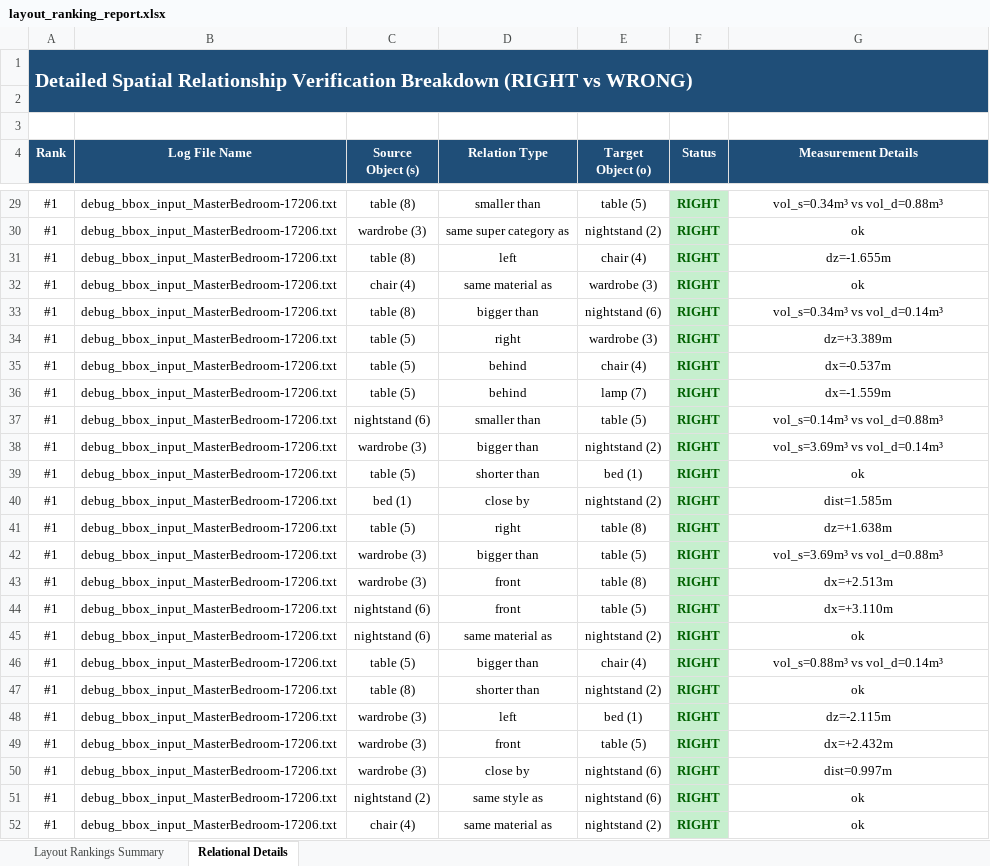
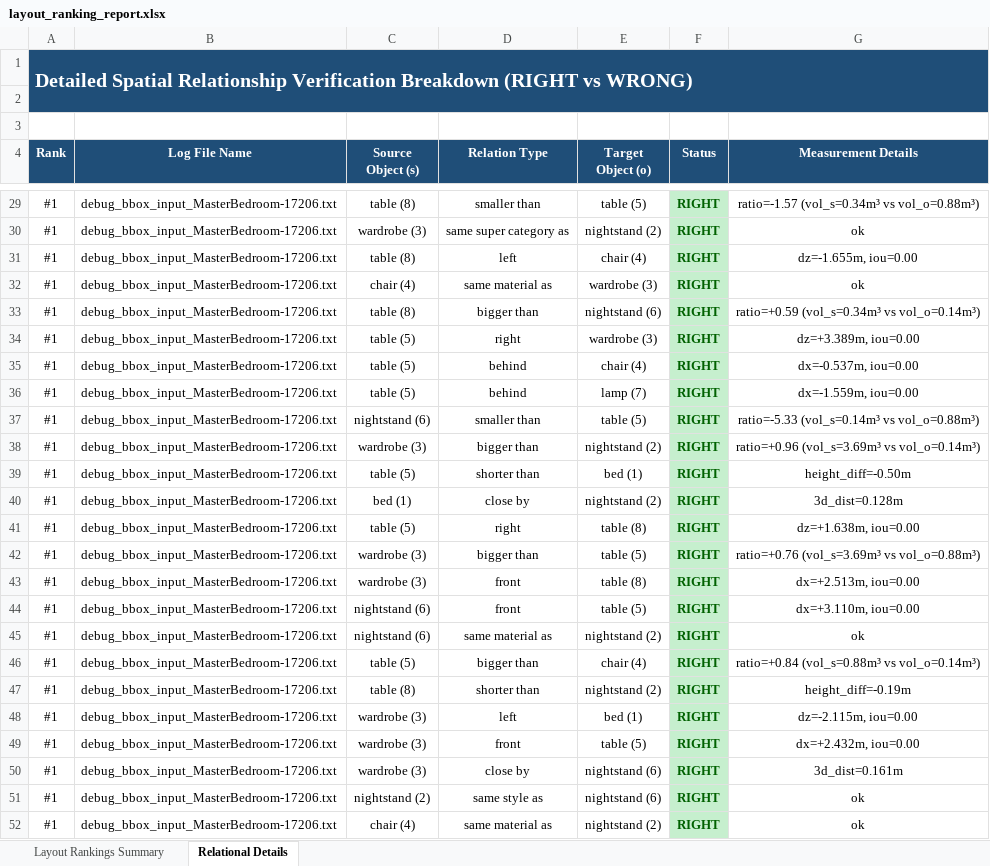
Before and after one commit to AdamHermes/echoscene, an Excel workbook: debug_bbox3/layout_ranking_report.xlsx, sheet Relational Details, drawn as a sheet; only a part is shown, gaps mark what is left out; values as stored, in another font and other column widths than the file's, no borders; the diff covers the shown part only; the diff names each change by its address in the sheet, - before the commit and + after, or states it on an @@ line.

```diff
--- a/debug_bbox3/layout_ranking_report.xlsx (sheet Relational Details)
+++ b/debug_bbox3/layout_ranking_report.xlsx (sheet Relational Details)
-G29 (Measurement Details): vol_s=0.34m³ vs vol_d=0.88m³
+G29 (Measurement Details): ratio=-1.57 (vol_s=0.34m³ vs vol_o=0.88m³)
-G31 (Measurement Details): dz=-1.655m
+G31 (Measurement Details): dz=-1.655m, iou=0.00
-G33 (Measurement Details): vol_s=0.34m³ vs vol_d=0.14m³
+G33 (Measurement Details): ratio=+0.59 (vol_s=0.34m³ vs vol_o=0.14m³)
-G34 (Measurement Details): dz=+3.389m
+G34 (Measurement Details): dz=+3.389m, iou=0.00
-G35 (Measurement Details): dx=-0.537m
+G35 (Measurement Details): dx=-0.537m, iou=0.00
-G36 (Measurement Details): dx=-1.559m
+G36 (Measurement Details): dx=-1.559m, iou=0.00
-G37 (Measurement Details): vol_s=0.14m³ vs vol_d=0.88m³
+G37 (Measurement Details): ratio=-5.33 (vol_s=0.14m³ vs vol_o=0.88m³)
-G38 (Measurement Details): vol_s=3.69m³ vs vol_d=0.14m³
+G38 (Measurement Details): ratio=+0.96 (vol_s=3.69m³ vs vol_o=0.14m³)
-G39 (Measurement Details): ok
+G39 (Measurement Details): height_diff=-0.50m
-G40 (Measurement Details): dist=1.585m
+G40 (Measurement Details): 3d_dist=0.128m
-G41 (Measurement Details): dz=+1.638m
+G41 (Measurement Details): dz=+1.638m, iou=0.00
-G42 (Measurement Details): vol_s=3.69m³ vs vol_d=0.88m³
+G42 (Measurement Details): ratio=+0.76 (vol_s=3.69m³ vs vol_o=0.88m³)
-G43 (Measurement Details): dx=+2.513m
+G43 (Measurement Details): dx=+2.513m, iou=0.00
-G44 (Measurement Details): dx=+3.110m
+G44 (Measurement Details): dx=+3.110m, iou=0.00
-G46 (Measurement Details): vol_s=0.88m³ vs vol_d=0.14m³
+G46 (Measurement Details): ratio=+0.84 (vol_s=0.88m³ vs vol_o=0.14m³)
-G47 (Measurement Details): ok
+G47 (Measurement Details): height_diff=-0.19m
-G48 (Measurement Details): dz=-2.115m
+G48 (Measurement Details): dz=-2.115m, iou=0.00
-G49 (Measurement Details): dx=+2.432m
+G49 (Measurement Details): dx=+2.432m, iou=0.00
-G50 (Measurement Details): dist=0.997m
+G50 (Measurement Details): 3d_dist=0.161m
```
Also changed, not shown: 78 edited cells and cell formats elsewhere in this sheet, sheet Layout Rankings Summary, debug_bbox2/layout_ranking_report.xlsx, 5 other files.
